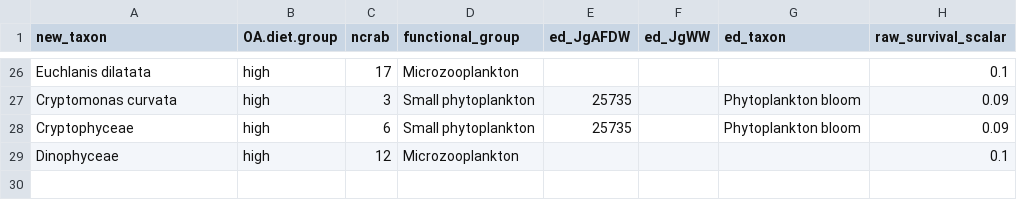
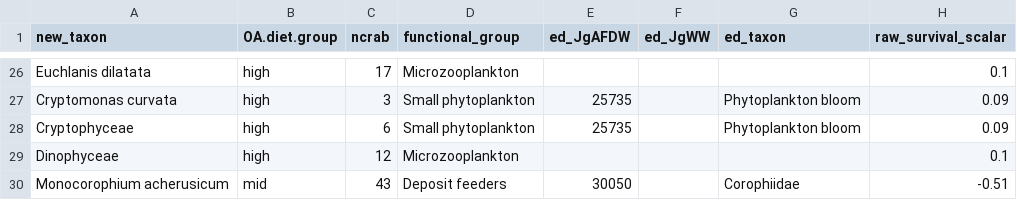
Before and after one commit to mfisher5/DungyDietAssessment, a CSV file: data/bioE/OAdiets_HiLo_energy_Densities.csv, drawn as a sheet; only a part is shown, gaps mark what is left out; the diff names each change by its address in the sheet, - before the commit and + after, or states it on an @@ line.

```diff
--- a/data/bioE/OAdiets_HiLo_energy_Densities.csv
+++ b/data/bioE/OAdiets_HiLo_energy_Densities.csv
+row 30: Monocorophium acherusicum | mid | 43 | Deposit feeders | 30050 |  | Corophiidae | -0.51
```
Also changed, not shown: data/bioE/OArisk_runs1-2_lerayxt_2023-10-06.csv, 3 other files.
